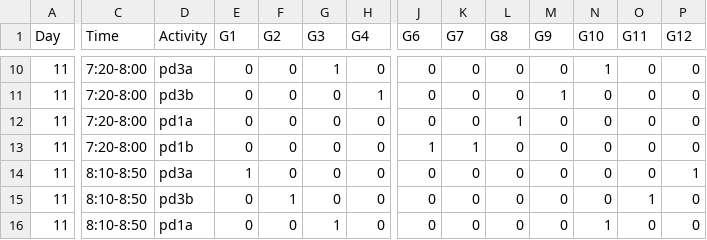
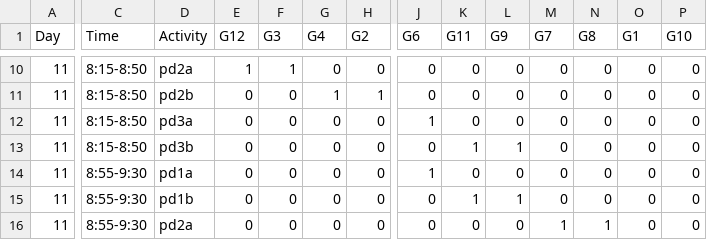
Before and after one commit to StefanoAllesina/BSD-QBio3, a CSV file: schedule/code_generate_schedule/tables/pd.csv, drawn as a sheet; only a part is shown, gaps mark what is left out; the diff covers the shown part only; the diff names each change by its address in the sheet, - before the commit and + after, or states it on an @@ line.

```diff
--- a/schedule/code_generate_schedule/tables/pd.csv
+++ b/schedule/code_generate_schedule/tables/pd.csv
-E1: G1
+E1: G12
-F1: G2
+F1: G3
-G1: G3
+G1: G4
-H1: G4
+H1: G2
-K1: G7
+K1: G11
-L1: G8
+L1: G9
-M1: G9
+M1: G7
-N1: G10
+N1: G8
-O1: G11
+O1: G1
-P1: G12
+P1: G10
-C10:C13 (Time): 7:20-8:00
+C10:C13 (Time): 8:15-8:50
-D10 (Activity): pd3a
+D10 (Activity): pd2a
-E10 (G12): 0
+E10 (G12): 1
-F10 (G3): 0
+F10 (G3): 1
-G10 (G4): 1
+G10 (G4): 0
-N10 (G8): 1
+N10 (G8): 0
-D11 (Activity): pd3b
+D11 (Activity): pd2b
-G11 (G4): 0
+G11 (G4): 1
-M11 (G7): 1
+M11 (G7): 0
-D12 (Activity): pd1a
+D12 (Activity): pd3a
-J12 (G6): 0
+J12 (G6): 1
-L12 (G9): 1
+L12 (G9): 0
-D13 (Activity): pd1b
+D13 (Activity): pd3b
-J13 (G6): 1
+J13 (G6): 0
-L13 (G9): 0
+L13 (G9): 1
-C14:C16 (Time): 8:10-8:50
+C14:C16 (Time): 8:55-9:30
-D14 (Activity): pd3a
+D14 (Activity): pd1a
-E14 (G12): 1
+E14 (G12): 0
-J14 (G6): 0
+J14 (G6): 1
-P14 (G10): 1
+P14 (G10): 0
-D15 (Activity): pd3b
+D15 (Activity): pd1b
-F15 (G3): 1
+F15 (G3): 0
-K15 (G11): 0
+K15 (G11): 1
-L15 (G9): 0
+L15 (G9): 1
-O15 (G1): 1
+O15 (G1): 0
-D16 (Activity): pd1a
+D16 (Activity): pd2a
-G16 (G4): 1
+G16 (G4): 0
-M16 (G7): 0
+M16 (G7): 1
```
Also changed, not shown: 57 edited cells elsewhere in this file, 31 other files.
